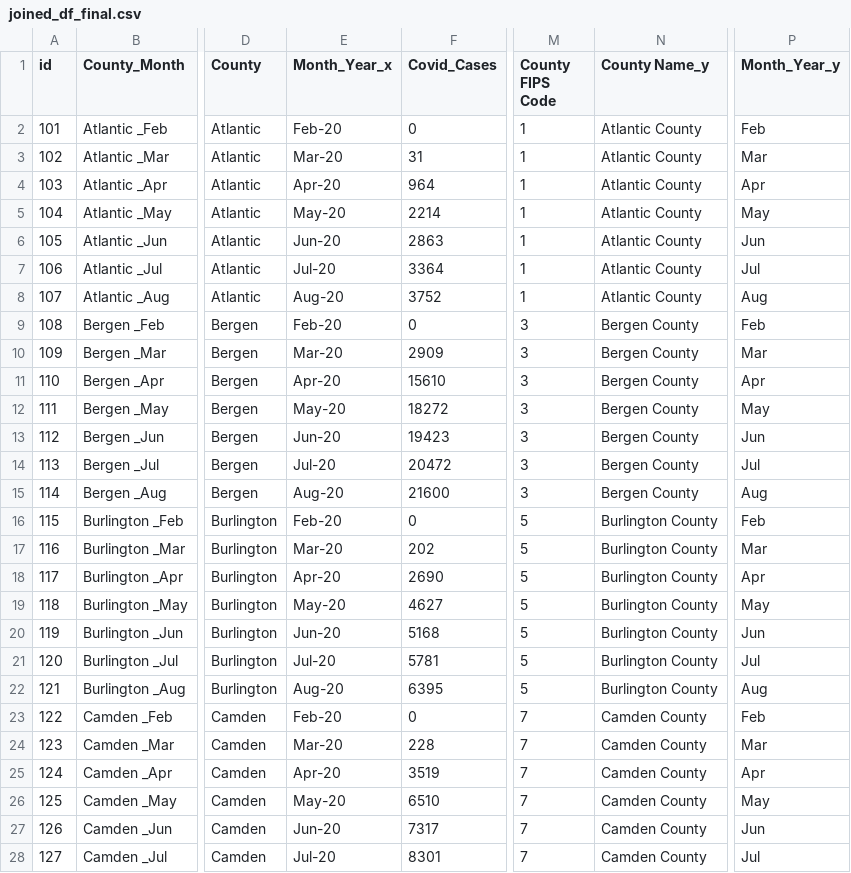
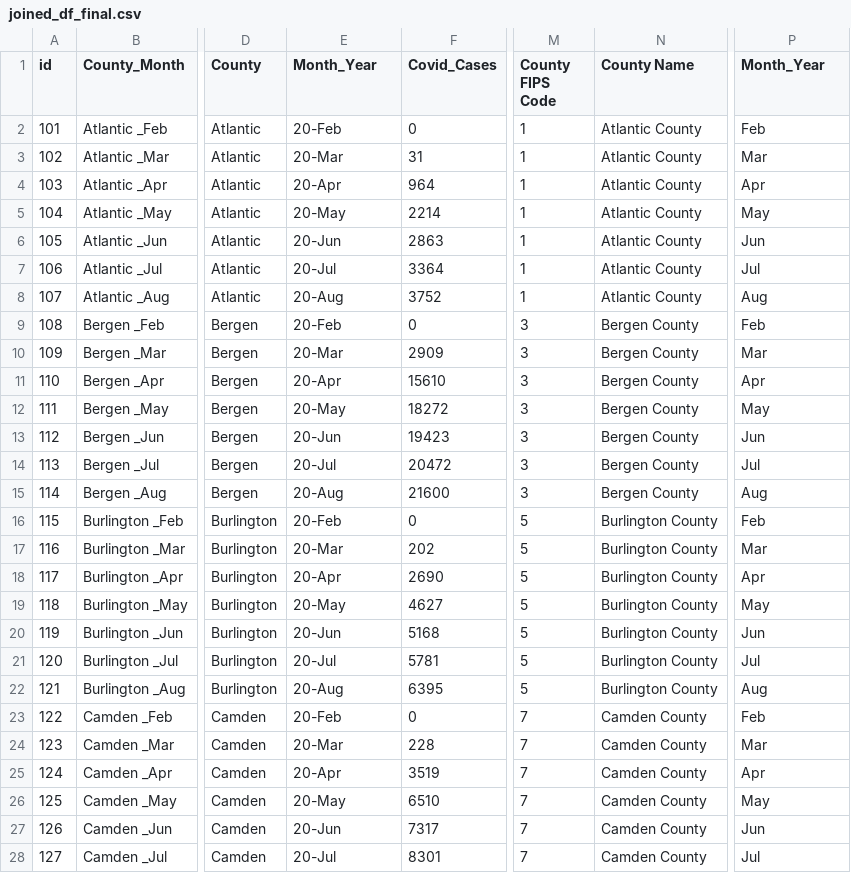
Before and after one commit to strivedi01/Project2_Richard_Ashni_Sumita, a CSV file: data/joined_df_final.csv, drawn as a sheet; only a part is shown, gaps mark what is left out; the diff covers the shown part only; the diff names each change by its address in the sheet, - before the commit and + after, or states it on an @@ line.

```diff
--- a/data/joined_df_final.csv
+++ b/data/joined_df_final.csv
-E1: Month_Year_x
+E1: Month_Year
-N1: County Name_y
+N1: County Name
-P1: Month_Year_y
+P1: Month_Year
-E2 (Month_Year): Feb-20
+E2 (Month_Year): 20-Feb
-E3 (Month_Year): Mar-20
+E3 (Month_Year): 20-Mar
-E4 (Month_Year): Apr-20
+E4 (Month_Year): 20-Apr
-E5 (Month_Year): May-20
+E5 (Month_Year): 20-May
-E6 (Month_Year): Jun-20
+E6 (Month_Year): 20-Jun
-E7 (Month_Year): Jul-20
+E7 (Month_Year): 20-Jul
-E8 (Month_Year): Aug-20
+E8 (Month_Year): 20-Aug
-E9 (Month_Year): Feb-20
+E9 (Month_Year): 20-Feb
-E10 (Month_Year): Mar-20
+E10 (Month_Year): 20-Mar
-E11 (Month_Year): Apr-20
+E11 (Month_Year): 20-Apr
-E12 (Month_Year): May-20
+E12 (Month_Year): 20-May
-E13 (Month_Year): Jun-20
+E13 (Month_Year): 20-Jun
-E14 (Month_Year): Jul-20
+E14 (Month_Year): 20-Jul
-E15 (Month_Year): Aug-20
+E15 (Month_Year): 20-Aug
-E16 (Month_Year): Feb-20
+E16 (Month_Year): 20-Feb
-E17 (Month_Year): Mar-20
+E17 (Month_Year): 20-Mar
-E18 (Month_Year): Apr-20
+E18 (Month_Year): 20-Apr
-E19 (Month_Year): May-20
+E19 (Month_Year): 20-May
-E20 (Month_Year): Jun-20
+E20 (Month_Year): 20-Jun
-E21 (Month_Year): Jul-20
+E21 (Month_Year): 20-Jul
-E22 (Month_Year): Aug-20
+E22 (Month_Year): 20-Aug
-E23 (Month_Year): Feb-20
+E23 (Month_Year): 20-Feb
-E24 (Month_Year): Mar-20
+E24 (Month_Year): 20-Mar
-E25 (Month_Year): Apr-20
+E25 (Month_Year): 20-Apr
-E26 (Month_Year): May-20
+E26 (Month_Year): 20-May
-E27 (Month_Year): Jun-20
+E27 (Month_Year): 20-Jun
-E28 (Month_Year): Jul-20
+E28 (Month_Year): 20-Jul
```
Also changed, not shown: 120 edited cells elsewhere in this file, 1 other file.
